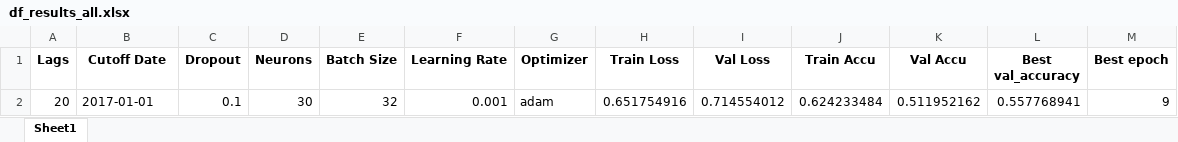
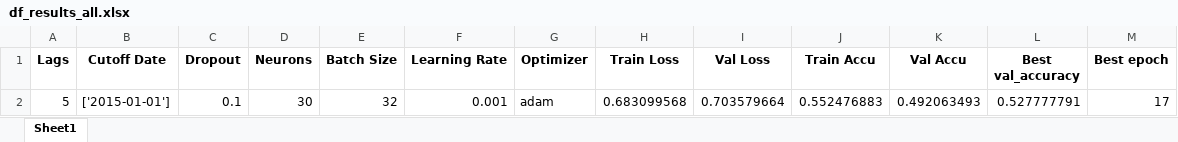
Before and after one commit to Javi826/YvesSP500, an Excel workbook: main/df_results_all.xlsx, sheet Sheet1, drawn as a sheet; values as stored, in another font and other column widths than the file's, no borders; removed rows and columns are numbered as before the commit, all else as after; the diff names each change by its address in the sheet, - before the commit and + after, or states it on an @@ line.

```diff
--- a/main/df_results_all.xlsx (sheet Sheet1)
+++ b/main/df_results_all.xlsx (sheet Sheet1)
-row 2: 20 | 2017-01-01 | 0.1 | 30 | 32 | 0.001 | adam | 0.651754916 | 0.714554012 | 0.624233484 | 0.511952162 | 0.557768941 | 9
+row 2: 5 | ['2015-01-01'] | 0.1 | 30 | 32 | 0.001 | adam | 0.683099568 | 0.703579664 | 0.552476883 | 0.492063493 | 0.527777791 | 17
```
Also changed, not shown: inputs/preprocessing/df_preprocessing_05_2000-01-01_2019-12-31.xlsx, inputs/preprocessing/df_preprocessing_20_2000-01-01_2019-12-31.xlsx, 22 other files.
